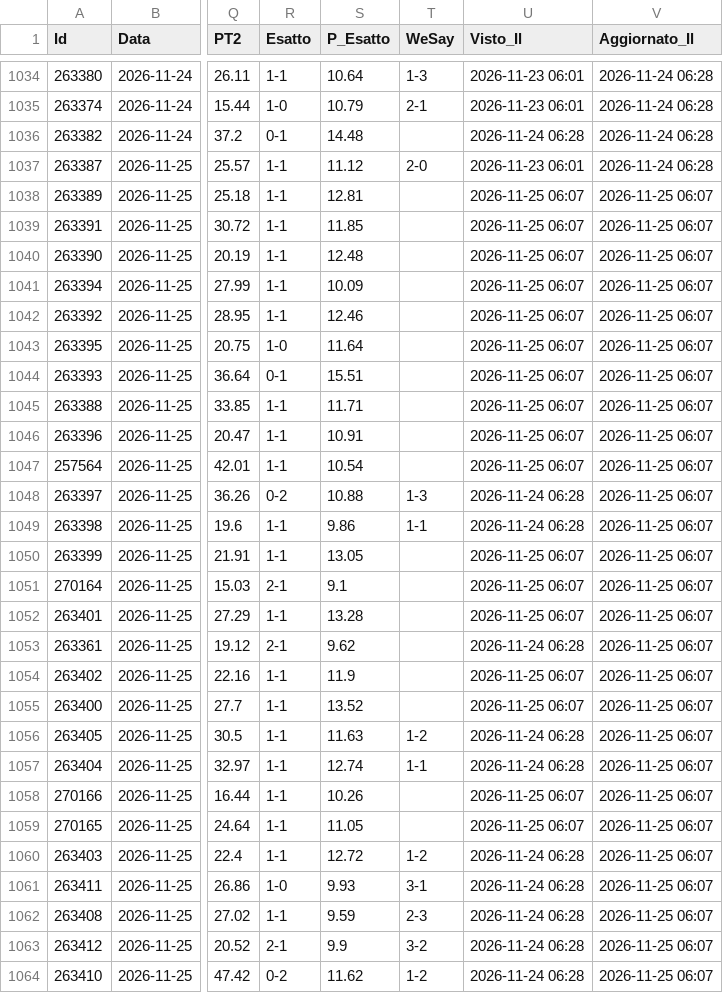
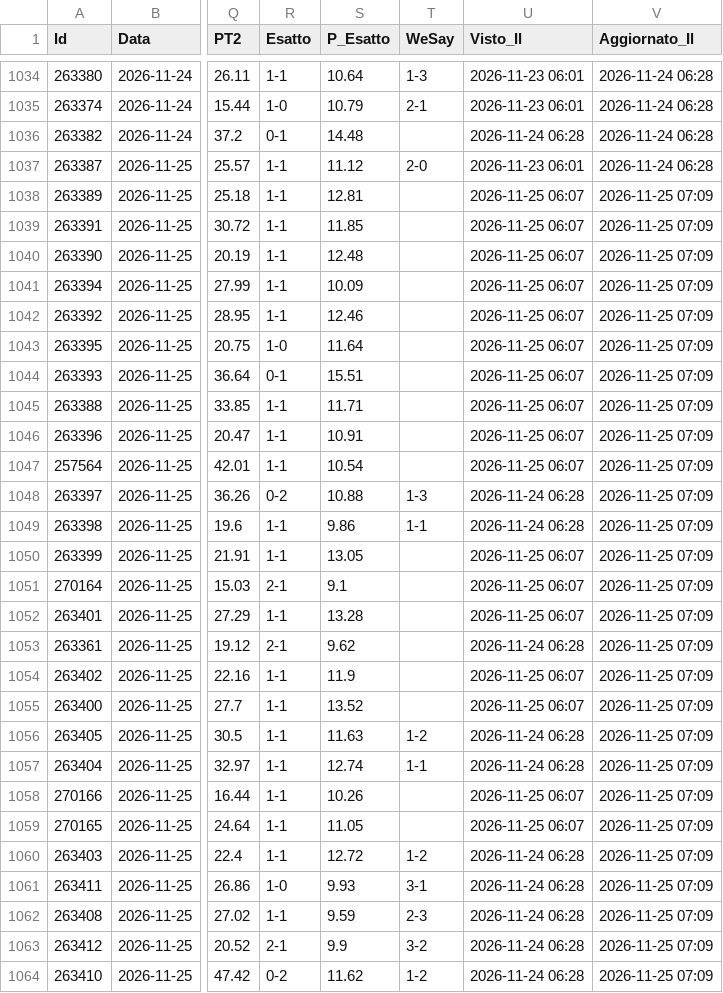
Before and after one commit to Caltiki/pronostici-repo, a CSV file: sportsmole_archivio.csv, drawn as a sheet; only a part is shown, gaps mark what is left out; the diff covers the shown part only; the diff names each change by its address in the sheet, - before the commit and + after, or states it on an @@ line.

Commit message:
Update sportsmole 2026-11-25

```diff
--- a/sportsmole_archivio.csv
+++ b/sportsmole_archivio.csv
-V1038:V1064 (Aggiornato_Il): 2026-11-25 06:07
+V1038:V1064 (Aggiornato_Il): 2026-11-25 07:09
```
Also changed, not shown: 37 edited cells elsewhere in this file, 2 other files.
